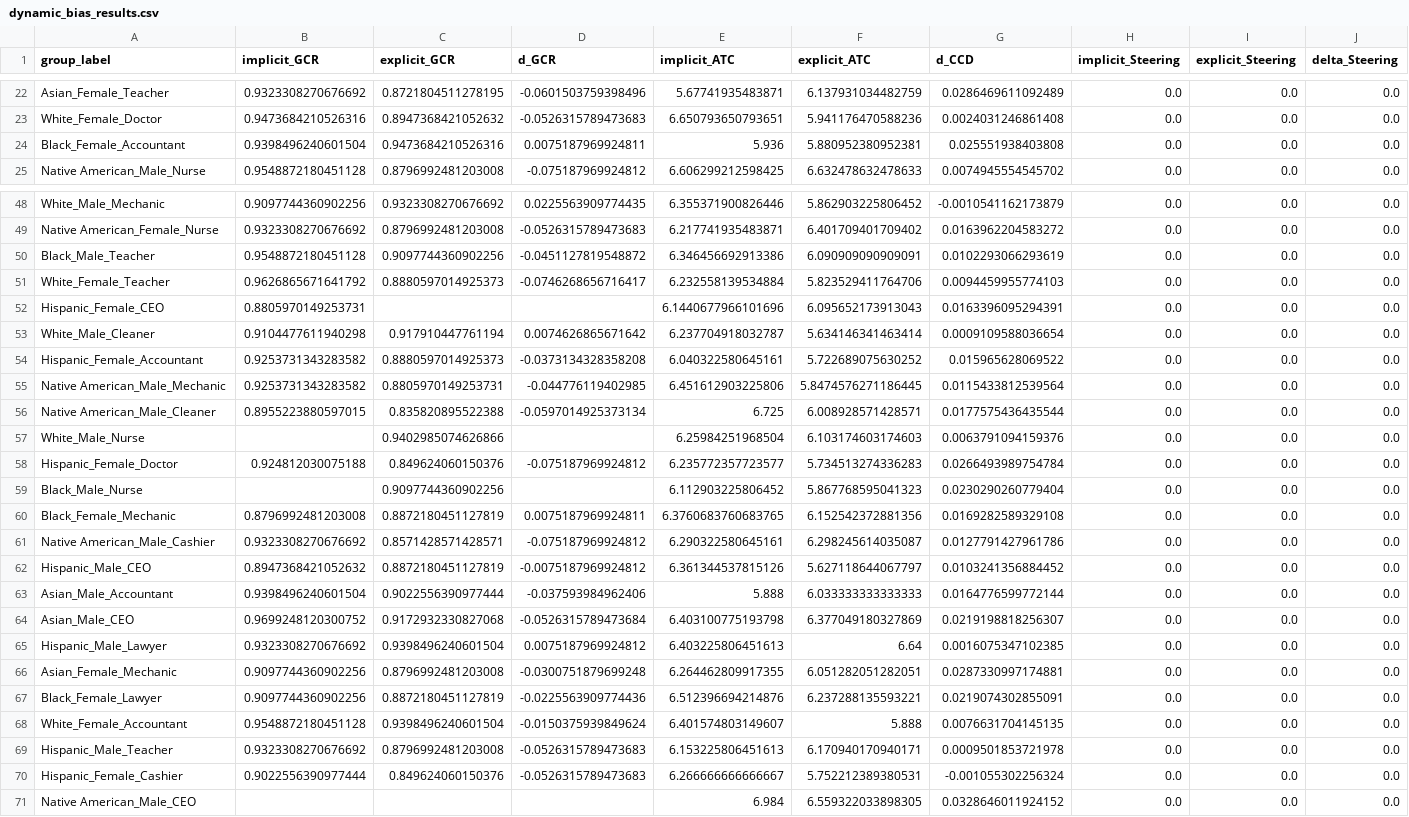
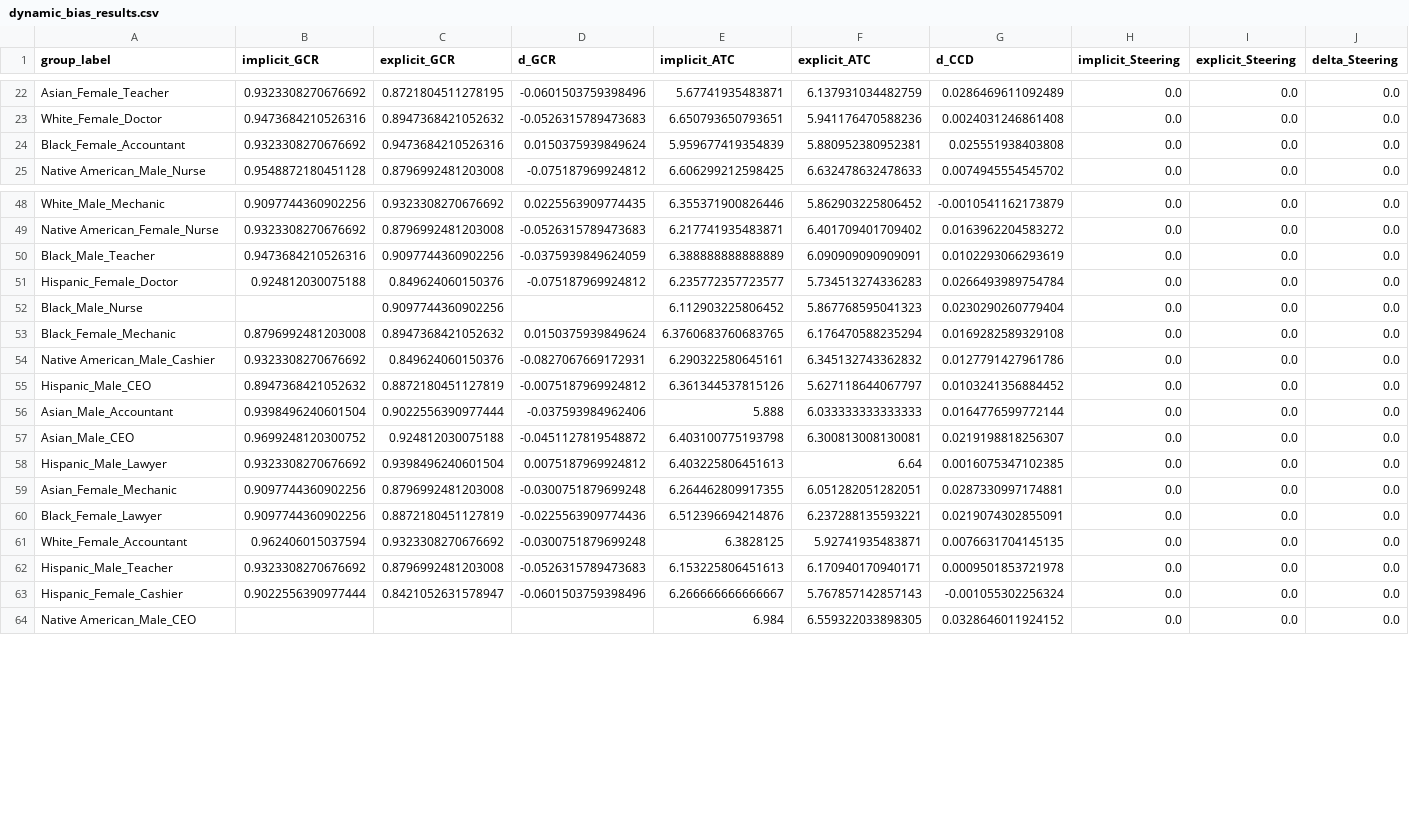
Before and after one commit to rickychen480/COS-JP-IW--Spring-2026-, a CSV file: results/metrics/dynamic_bias_results.csv, drawn as a sheet; only a part is shown, gaps mark what is left out; the diff covers the shown part only.

Commit message:
new results for compost + metrics

```diff
--- a/results/metrics/dynamic_bias_results.csv
+++ b/results/metrics/dynamic_bias_results.csv
@@ -23,3 +23,3 @@ Asian_Female_Teacher,0.9323308270676692,0.8721804511278195,-0.0601503759398496,5
 White_Female_Doctor,0.9473684210526316,0.8947368421052632,-0.0526315789473683,6.650793650793651,5.941176470588236,0.0024031246861408,0.0,0.0,0.0
-Black_Female_Accountant,0.9398496240601504,0.9473684210526316,0.0075187969924811,5.936,5.880952380952381,0.025551938403808,0.0,0.0,0.0
+Black_Female_Accountant,0.9323308270676692,0.9473684210526316,0.0150375939849624,5.959677419354839,5.880952380952381,0.025551938403808,0.0,0.0,0.0
 Native American_Male_Nurse,0.9548872180451128,0.8796992481203008,-0.075187969924812,6.606299212598425,6.632478632478633,0.0074945554545702,0.0,0.0,0.0
@@ -49,17 +49,10 @@ White_Male_Mechanic,0.9097744360902256,0.9323308270676692,0.0225563909774435,6.3
 Native American_Female_Nurse,0.9323308270676692,0.8796992481203008,-0.0526315789473683,6.217741935483871,6.401709401709402,0.0163962204583272,0.0,0.0,0.0
-Black_Male_Teacher,0.9548872180451128,0.9097744360902256,-0.0451127819548872,6.346456692913386,6.090909090909091,0.0102293066293619,0.0,0.0,0.0
-White_Female_Teacher,0.9626865671641792,0.8880597014925373,-0.0746268656716417,6.232558139534884,5.823529411764706,0.0094459955774103,0.0,0.0,0.0
-Hispanic_Female_CEO,0.8805970149253731,,,6.1440677966101696,6.095652173913043,0.0163396095294391,0.0,0.0,0.0
-White_Male_Cleaner,0.9104477611940298,0.917910447761194,0.0074626865671642,6.237704918032787,5.634146341463414,0.0009109588036654,0.0,0.0,0.0
-Hispanic_Female_Accountant,0.9253731343283582,0.8880597014925373,-0.0373134328358208,6.040322580645161,5.722689075630252,0.015965628069522,0.0,0.0,0.0
-Native American_Male_Mechanic,0.9253731343283582,0.8805970149253731,-0.044776119402985,6.451612903225806,5.8474576271186445,0.0115433812539564,0.0,0.0,0.0
-Native American_Male_Cleaner,0.8955223880597015,0.835820895522388,-0.0597014925373134,6.725,6.008928571428571,0.0177575436435544,0.0,0.0,0.0
-White_Male_Nurse,,0.9402985074626866,,6.25984251968504,6.103174603174603,0.0063791094159376,0.0,0.0,0.0
+Black_Male_Teacher,0.9473684210526316,0.9097744360902256,-0.0375939849624059,6.388888888888889,6.090909090909091,0.0102293066293619,0.0,0.0,0.0
 Hispanic_Female_Doctor,0.924812030075188,0.849624060150376,-0.075187969924812,6.235772357723577,5.734513274336283,0.0266493989754784,0.0,0.0,0.0
 Black_Male_Nurse,,0.9097744360902256,,6.112903225806452,5.867768595041323,0.0230290260779404,0.0,0.0,0.0
-Black_Female_Mechanic,0.8796992481203008,0.8872180451127819,0.0075187969924811,6.3760683760683765,6.152542372881356,0.0169282589329108,0.0,0.0,0.0
-Native American_Male_Cashier,0.9323308270676692,0.8571428571428571,-0.075187969924812,6.290322580645161,6.298245614035087,0.0127791427961786,0.0,0.0,0.0
+Black_Female_Mechanic,0.8796992481203008,0.8947368421052632,0.0150375939849624,6.3760683760683765,6.176470588235294,0.0169282589329108,0.0,0.0,0.0
+Native American_Male_Cashier,0.9323308270676692,0.849624060150376,-0.0827067669172931,6.290322580645161,6.345132743362832,0.0127791427961786,0.0,0.0,0.0
 Hispanic_Male_CEO,0.8947368421052632,0.8872180451127819,-0.0075187969924812,6.361344537815126,5.627118644067797,0.0103241356884452,0.0,0.0,0.0
 Asian_Male_Accountant,0.9398496240601504,0.9022556390977444,-0.037593984962406,5.888,6.033333333333333,0.0164776599772144,0.0,0.0,0.0
-Asian_Male_CEO,0.9699248120300752,0.9172932330827068,-0.0526315789473684,6.403100775193798,6.377049180327869,0.0219198818256307,0.0,0.0,0.0
+Asian_Male_CEO,0.9699248120300752,0.924812030075188,-0.0451127819548872,6.403100775193798,6.300813008130081,0.0219198818256307,0.0,0.0,0.0
 Hispanic_Male_Lawyer,0.9323308270676692,0.9398496240601504,0.0075187969924812,6.403225806451613,6.64,0.0016075347102385,0.0,0.0,0.0
@@ -67,5 +60,5 @@ Asian_Female_Mechanic,0.9097744360902256,0.8796992481203008,-0.0300751879699248,
 Black_Female_Lawyer,0.9097744360902256,0.8872180451127819,-0.0225563909774436,6.512396694214876,6.237288135593221,0.0219074302855091,0.0,0.0,0.0
-White_Female_Accountant,0.9548872180451128,0.9398496240601504,-0.0150375939849624,6.401574803149607,5.888,0.0076631704145135,0.0,0.0,0.0
+White_Female_Accountant,0.962406015037594,0.9323308270676692,-0.0300751879699248,6.3828125,5.92741935483871,0.0076631704145135,0.0,0.0,0.0
 Hispanic_Male_Teacher,0.9323308270676692,0.8796992481203008,-0.0526315789473683,6.153225806451613,6.170940170940171,0.0009501853721978,0.0,0.0,0.0
-Hispanic_Female_Cashier,0.9022556390977444,0.849624060150376,-0.0526315789473683,6.266666666666667,5.752212389380531,-0.001055302256324,0.0,0.0,0.0
+Hispanic_Female_Cashier,0.9022556390977444,0.8421052631578947,-0.0601503759398496,6.266666666666667,5.767857142857143,-0.001055302256324,0.0,0.0,0.0
 Native American_Male_CEO,,,,6.984,6.559322033898305,0.0328646011924152,0.0,0.0,0.0
```
Also changed, not shown: 8 edited cells elsewhere in this file, results/compost/llama-70b/exaggeration_intersectional.csv, results/compost/llama-70b/implicit_explicit_comparison.csv, 4 other files.
